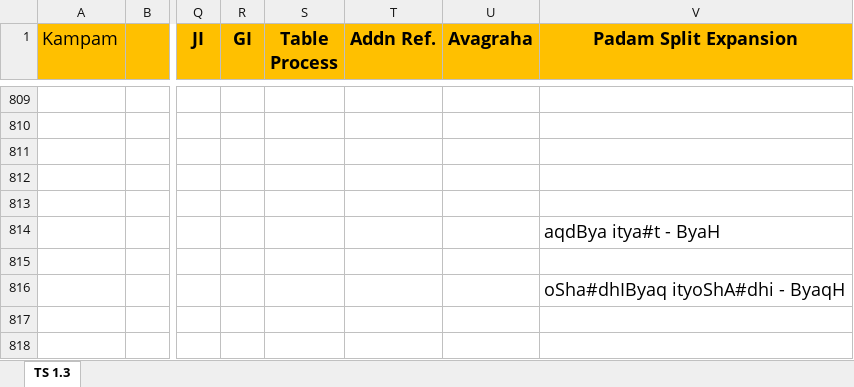
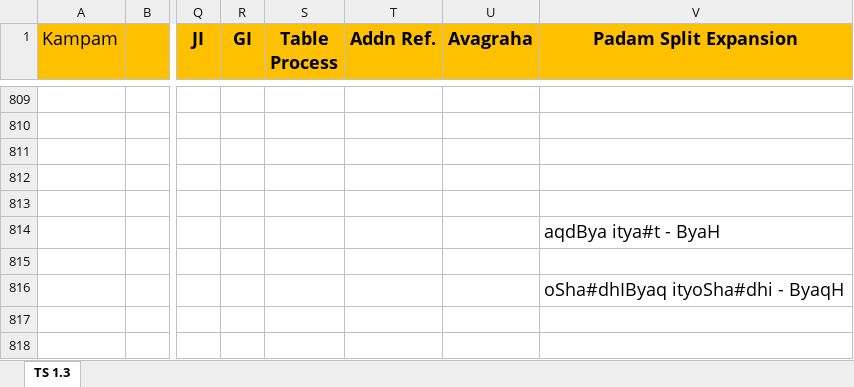
Before and after one commit to KYVeda/texts, an Excel workbook: TS Jatai Working/Padam Input Templates/TS 1.3 Padam Input Template.xlsx, sheet TS 1.3, drawn as a sheet; only a part is shown, gaps mark what is left out; values as stored, in another font and other column widths than the file's, no borders; the diff names each change by its address in the sheet, - before the commit and + after, or states it on an @@ line.

```diff
--- a/TS Jatai Working/Padam Input Templates/TS 1.3 Padam Input Template.xlsx (sheet TS 1.3)
+++ b/TS Jatai Working/Padam Input Templates/TS 1.3 Padam Input Template.xlsx (sheet TS 1.3)
-V816 (Padam Split Expansion): oSha#dhIByaq ityoShA#dhi - ByaqH
+V816 (Padam Split Expansion): oSha#dhIByaq ityoSha#dhi - ByaqH
```
Also changed, not shown: 22 other files.
